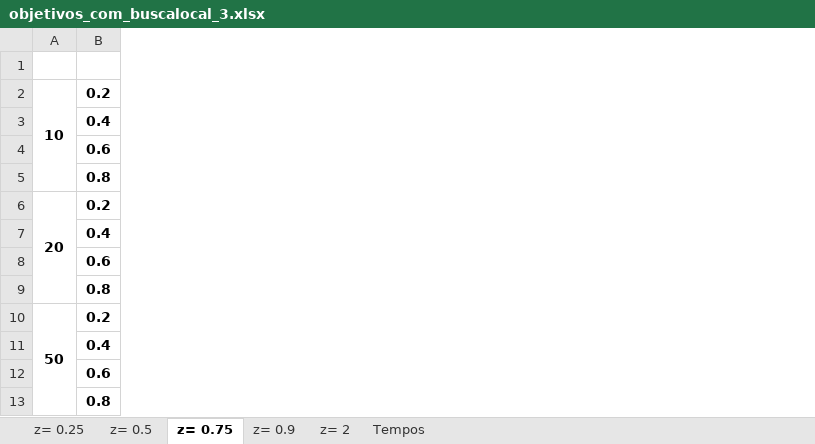
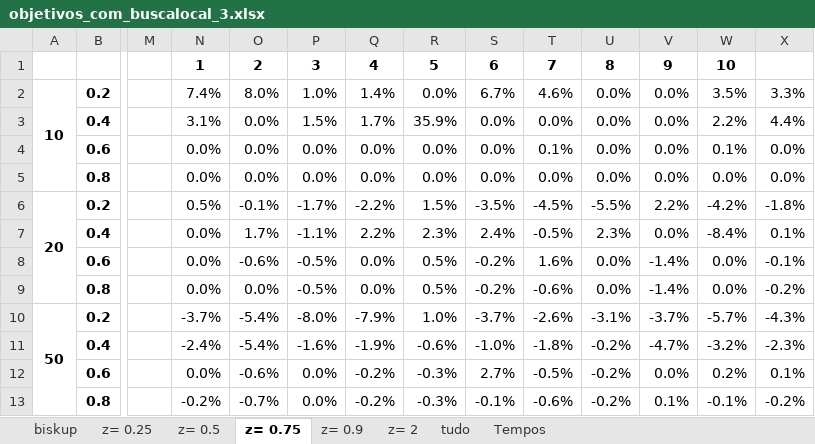
Before and after one commit to lpbiasoto/metaheuristicas, an Excel workbook: objetivos_com_buscalocal_3.xlsx, sheet z= 0.75, drawn as a sheet; only a part is shown, gaps mark what is left out; values as stored, in another font and other column widths than the file's, no borders; the diff names each change by its address in the sheet, - before the commit and + after, or states it on an @@ line.

```diff
--- a/objetivos_com_buscalocal_3.xlsx (sheet z= 0.75)
+++ b/objetivos_com_buscalocal_3.xlsx (sheet z= 0.75)
+sheet tab: biskup
+sheet tab: tudo
+column M, empty
+column N, rows 1-13: 1 | 7.4% | 3.1% | 0.0% | 0.0% | 0.5% | 0.0% | 0.0% | 0.0% | -3.7% | -2.4% | 0.0% | -0.2%
+column O, rows 1-13: 2 | 8.0% | 0.0% | 0.0% | 0.0% | -0.1% | 1.7% | -0.6% | 0.0% | -5.4% | -5.4% | -0.6% | -0.7%
+column P, rows 1-13: 3 | 1.0% | 1.5% | 0.0% | 0.0% | -1.7% | -1.1% | -0.5% | -0.5% | -8.0% | -1.6% | 0.0% | 0.0%
+column Q, rows 1-13: 4 | 1.4% | 1.7% | 0.0% | 0.0% | -2.2% | 2.2% | 0.0% | 0.0% | -7.9% | -1.9% | -0.2% | -0.2%
+column R, rows 1-13: 5 | 0.0% | 35.9% | 0.0% | 0.0% | 1.5% | 2.3% | 0.5% | 0.5% | 1.0% | -0.6% | -0.3% | -0.3%
+column S, rows 1-13: 6 | 6.7% | 0.0% | 0.0% | 0.0% | -3.5% | 2.4% | -0.2% | -0.2% | -3.7% | -1.0% | 2.7% | -0.1%
+column T, rows 1-13: 7 | 4.6% | 0.0% | 0.1% | 0.0% | -4.5% | -0.5% | 1.6% | -0.6% | -2.6% | -1.8% | -0.5% | -0.6%
+column U, rows 1-13: 8 | 0.0% | 0.0% | 0.0% | 0.0% | -5.5% | 2.3% | 0.0% | 0.0% | -3.1% | -0.2% | -0.2% | -0.2%
+column V, rows 1-13: 9 | 0.0% | 0.0% | 0.0% | 0.0% | 2.2% | 0.0% | -1.4% | -1.4% | -3.7% | -4.7% | 0.0% | 0.1%
+column W, rows 1-13: 10 | 3.5% | 2.2% | 0.1% | 0.0% | -4.2% | -8.4% | 0.0% | 0.0% | -5.7% | -3.2% | 0.2% | -0.1%
+column X, rows 2-13: 3.3% | 4.4% | 0.0% | 0.0% | -1.8% | 0.1% | -0.1% | -0.2% | -4.3% | -2.3% | 0.1% | -0.2%
```
Also changed, not shown: sheet z= 0.25, sheet z= 0.5, sheet z= 2, sheet z= 0.9, 1 other file.
